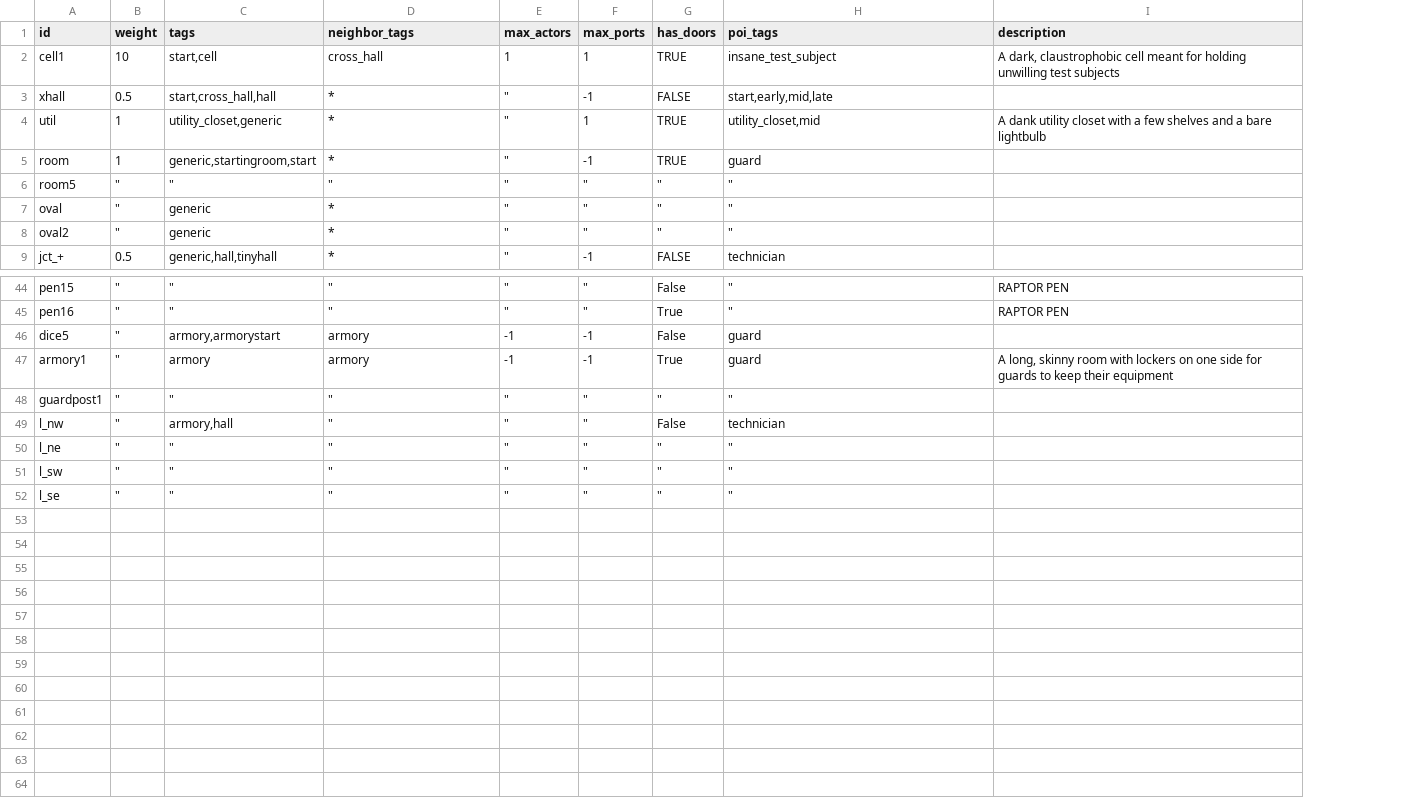
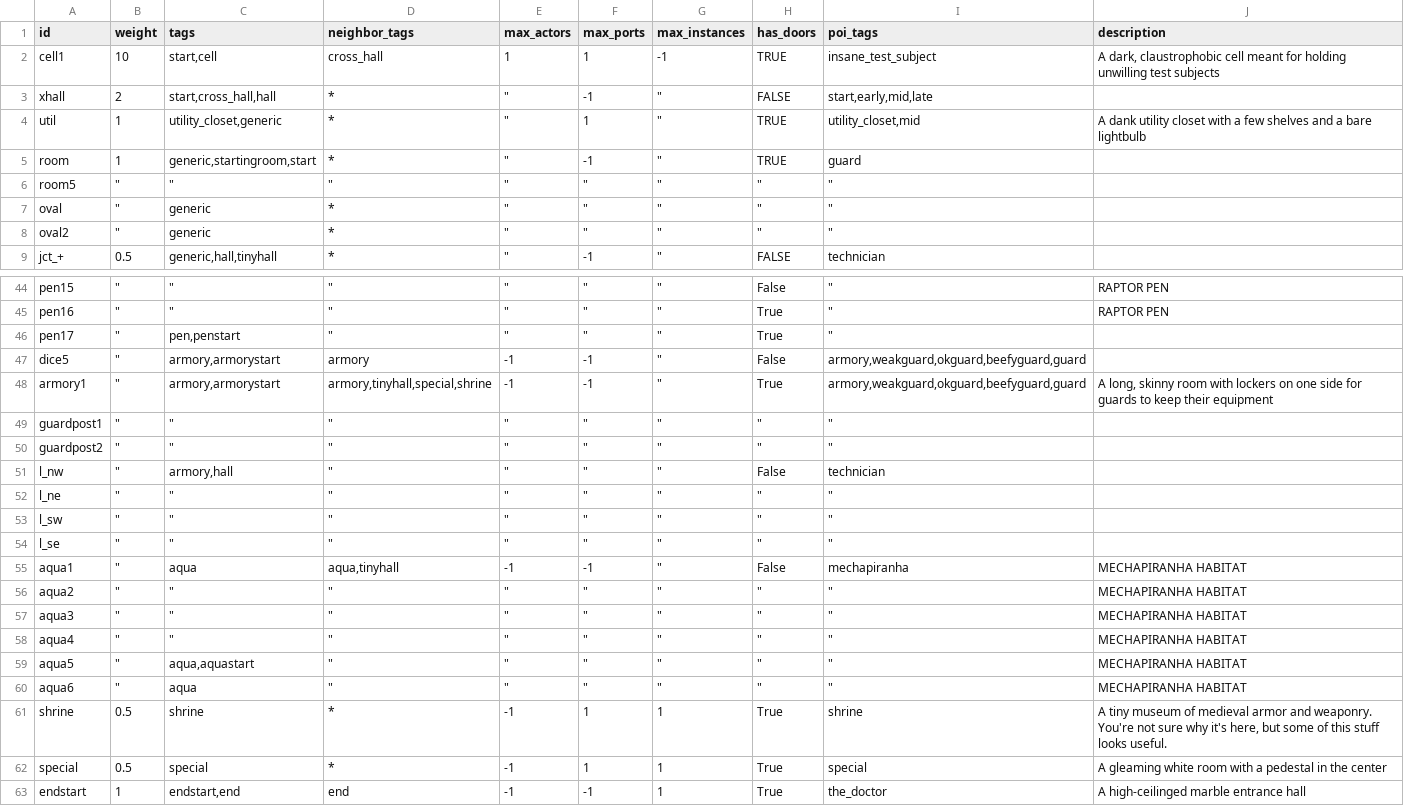
Before and after one commit to irskep/RogueKit, a CSV file: Resources/prefabs.csv, drawn as a sheet; only a part is shown, gaps mark what is left out; addresses are those after the commit; the diff covers the shown part only; the diff names each change by its address in the sheet, - before the commit and + after, or states it on an @@ line.

Commit message:
Bunch of mechanics and balance and stuff

```diff
--- a/Resources/prefabs.csv
+++ b/Resources/prefabs.csv
+column G (max_instances), rows 2-9: -1 | " | " | " | " | " | " | "; rows 44-45: " | "; rows 47-49: all "; rows 51-54: all "
-B3 (weight): 0.5
+B3 (weight): 2
+row 46: pen17 | " | pen,penstart | " | " | " | " | True | "
-I47:I48 (poi_tags): guard
+I47:I48 (poi_tags): armory,weakguard,okguard,beefyguard,guard
-C48 (tags): armory
+C48 (tags): armory,armorystart
-D48 (neighbor_tags): armory
+D48 (neighbor_tags): armory,tinyhall,special,shrine
+row 50: guardpost2 | " | " | " | " | " | " | " | "
+row 55: aqua1 | " | aqua | aqua,tinyhall | -1 | -1 | " | False | mechapiranha | MECHAPIRANHA HABITAT
+row 56: aqua2 | " | " | " | " | " | " | " | " | MECHAPIRANHA HABITAT
+row 57: aqua3 | " | " | " | " | " | " | " | " | MECHAPIRANHA HABITAT
+row 58: aqua4 | " | " | " | " | " | " | " | " | MECHAPIRANHA HABITAT
+row 59: aqua5 | " | aqua,aquastart | " | " | " | " | " | " | MECHAPIRANHA HABITAT
+row 60: aqua6 | " | aqua | " | " | " | " | " | " | MECHAPIRANHA HABITAT
+row 61: shrine | 0.5 | shrine | * | -1 | 1 | 1 | True | shrine | A tiny museum of medieval armor and weaponry. You're not sure why it's here, but some of this stuff looks useful.
+row 62: special | 0.5 | special | * | -1 | 1 | 1 | True | special | A gleaming white room with a pedestal in the center
+row 63: endstart | 1 | endstart,end | end | -1 | -1 | 1 | True | the_doctor | A high-ceilinged marble entrance hall
```
Also changed, not shown: 6 edited cells elsewhere in this file, Resources/armor.csv, Resources/levelscripts/dino_pen.csv, 21 other files.
